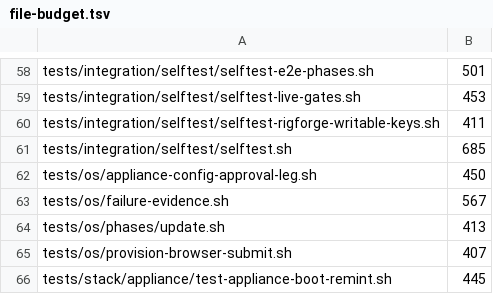
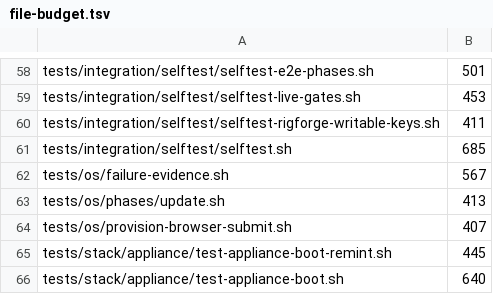
Before and after one commit to p2pool-starter-stack/pithead, a TSV file: docs/dev/file-budget.tsv, drawn as a sheet; only a part is shown, gaps mark what is left out; the shorter side is filled out with more unchanged rows.

```diff
--- a/docs/dev/file-budget.tsv
+++ b/docs/dev/file-budget.tsv
@@ -61,3 +61,2 @@ tests/integration/selftest/selftest-rigforge-writable-keys.sh	411
 tests/integration/selftest/selftest.sh	685
-tests/os/appliance-config-approval-leg.sh	450
 tests/os/failure-evidence.sh	567
```
Also changed, not shown: 8 other files.
